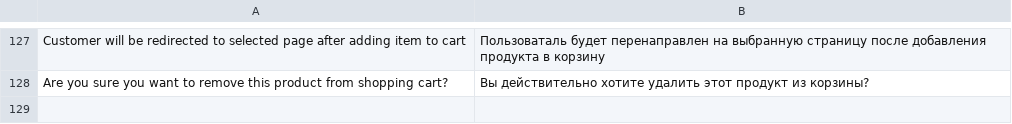
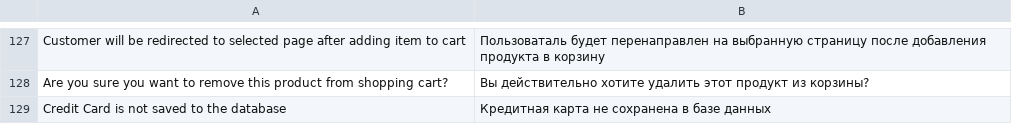
Before and after one commit to axis/axiscommerce, a CSV file: app/locale/ru_RU/Axis_Checkout.csv, drawn as a sheet; only a part is shown, gaps mark what is left out.

Commit message:
Added message about not saved credit card to the payment view form

```diff
--- a/app/locale/ru_RU/Axis_Checkout.csv
+++ b/app/locale/ru_RU/Axis_Checkout.csv
@@ -128 +128,2 @@
 "Are you sure you want to remove this product from shopping cart?","Вы действительно хотите удалить этот продукт из корзины?"
+"Credit Card is not saved to the database","Кредитная карта не сохранена в базе данных"
```
Also changed, not shown: app/locale/en_US/Axis_Checkout.csv, app/locale/uk_UA/Axis_Checkout.csv, 3 other files.
